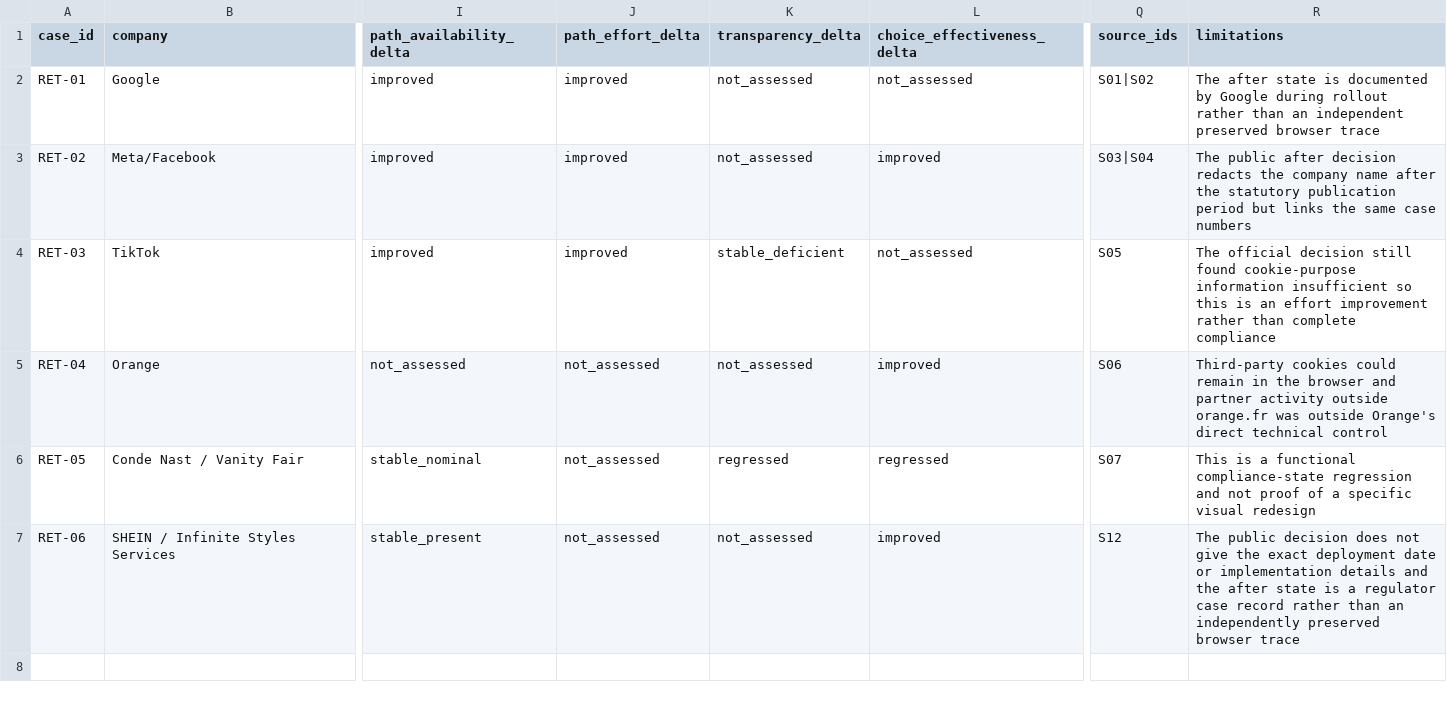
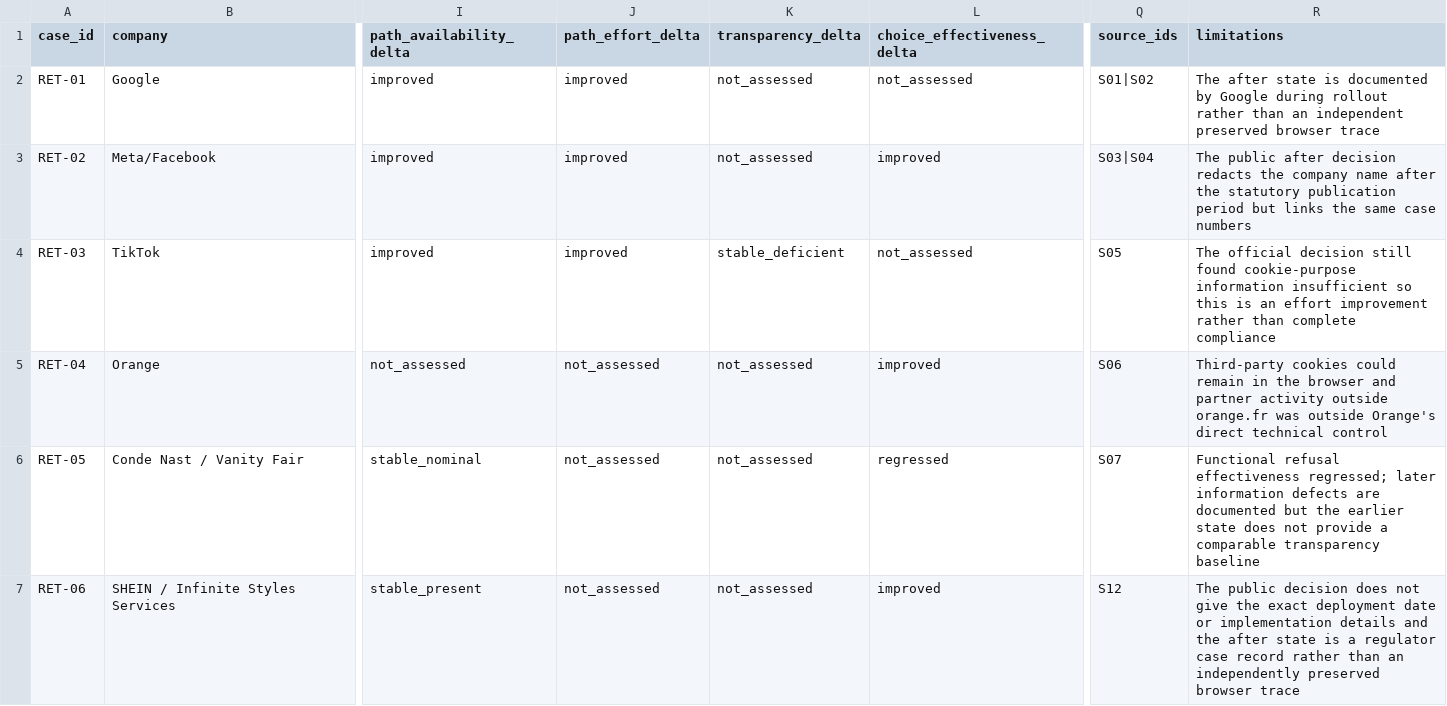
Before and after one commit to Alfred-Chen-04/data-consent-audit-system, a CSV file: data/retrospective_longitudinal_cases_2026-07-29.csv, drawn as a sheet; only a part is shown, gaps mark what is left out; the diff names each change by its address in the sheet, - before the commit and + after, or states it on an @@ line.

```diff
--- a/data/retrospective_longitudinal_cases_2026-07-29.csv
+++ b/data/retrospective_longitudinal_cases_2026-07-29.csv
-K6 (transparency_delta): regressed
+K6 (transparency_delta): not_assessed
-R6 (limitations): This is a functional compliance-state regression and not proof of a specific visual redesign
+R6 (limitations): Functional refusal effectiveness regressed; later information defects are documented but the earlier state does not provide a comparable transparency baseline
```
Also changed, not shown: data/closeout/final_qa_checklist_2026-07-27.csv, data/retrospective_source_registry_2026-07-29.csv, 42 other files.
